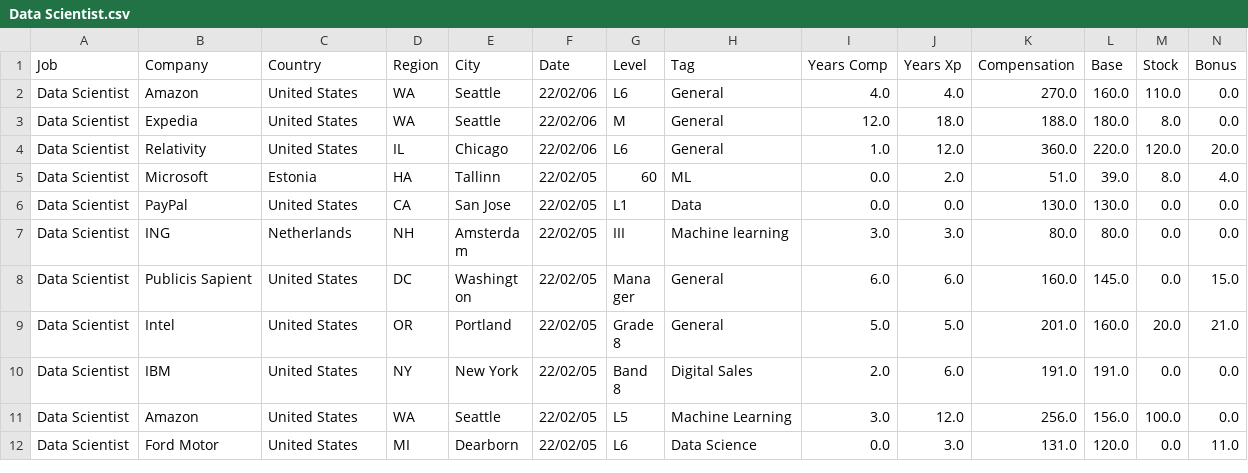
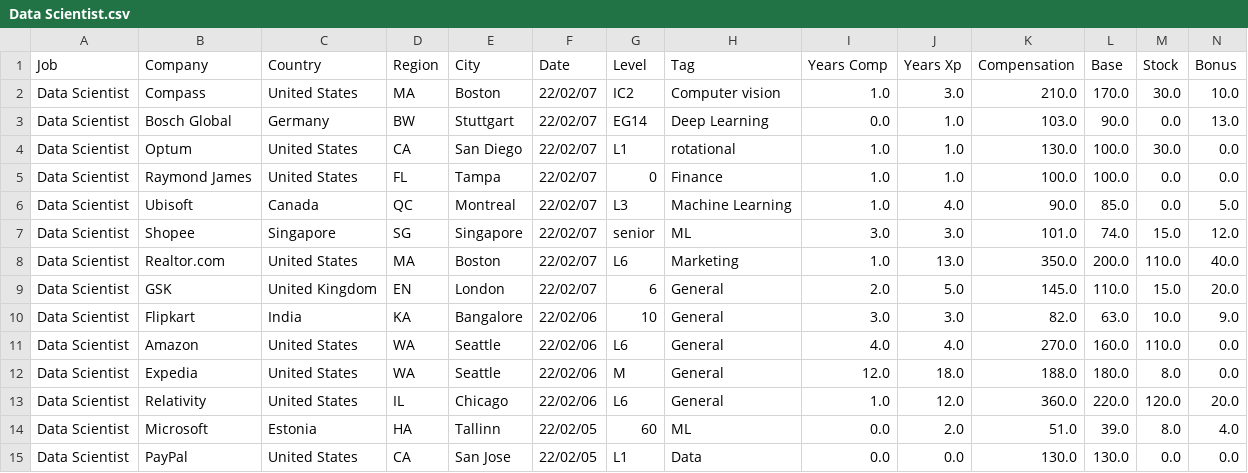
Before and after one commit to afruoy/scraper-levels.fyi, a CSV file: db/Data Scientist.csv, drawn as a sheet; only a part is shown; the shorter side is filled out with more unchanged rows; rows hold the shown columns only; the diff names each change by its address in the sheet, - before the commit and + after, or states it on an @@ line.

```diff
--- a/db/Data Scientist.csv
+++ b/db/Data Scientist.csv
+row 2: Data Scientist | Compass | United States | MA | Boston | 22/02/07 | IC2 | Computer vision | 1.0 | 3.0 | 210.0 | 170.0 | 30.0 | 10.0
+row 3: Data Scientist | Bosch Global | Germany | BW | Stuttgart | 22/02/07 | EG14 | Deep Learning | 0.0 | 1.0 | 103.0 | 90.0 | 0.0 | 13.0
+row 4: Data Scientist | Optum | United States | CA | San Diego | 22/02/07 | L1 | rotational | 1.0 | 1.0 | 130.0 | 100.0 | 30.0 | 0.0
+row 5: Data Scientist | Raymond James | United States | FL | Tampa | 22/02/07 | 0 | Finance | 1.0 | 1.0 | 100.0 | 100.0 | 0.0 | 0.0
+row 6: Data Scientist | Ubisoft | Canada | QC | Montreal | 22/02/07 | L3 | Machine Learning | 1.0 | 4.0 | 90.0 | 85.0 | 0.0 | 5.0
+row 7: Data Scientist | Shopee | Singapore | SG | Singapore | 22/02/07 | senior | ML | 3.0 | 3.0 | 101.0 | 74.0 | 15.0 | 12.0
+row 8: Data Scientist | Realtor.com | United States | MA | Boston | 22/02/07 | L6 | Marketing | 1.0 | 13.0 | 350.0 | 200.0 | 110.0 | 40.0
+row 9: Data Scientist | GSK | United Kingdom | EN | London | 22/02/07 | 6 | General | 2.0 | 5.0 | 145.0 | 110.0 | 15.0 | 20.0
+row 10: Data Scientist | Flipkart | India | KA | Bangalore | 22/02/06 | 10 | General | 3.0 | 3.0 | 82.0 | 63.0 | 10.0 | 9.0
```
Also changed, not shown: db/Business Analyst.csv, db/Management Consultant.csv, 12 other files.
